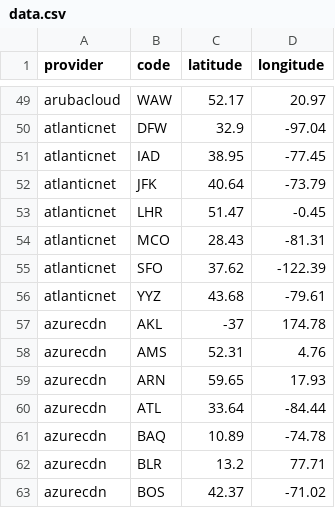
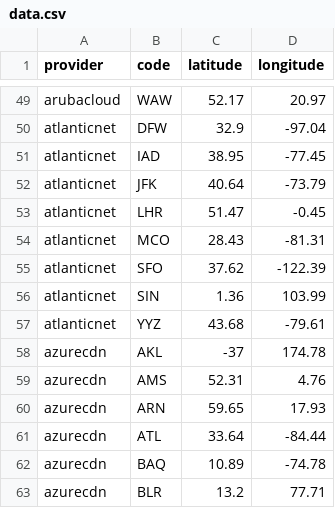
Before and after one commit to adaptive/pops, a CSV file: notebooks/data.csv, drawn as a sheet; only a part is shown, gaps mark what is left out; the shorter side is filled out with more unchanged rows.

Commit message:
feat: add Singapore (SIN) location to atlanticnet provider
Adds the Singapore (SIN) airport location to the atlanticnet provider configuration.

```diff
--- a/notebooks/data.csv
+++ b/notebooks/data.csv
@@ -55,2 +55,3 @@ atlanticnet,MCO,28.43,-81.31
 atlanticnet,SFO,37.62,-122.39
+atlanticnet,SIN,1.36,103.99
 atlanticnet,YYZ,43.68,-79.61
```
Also changed, not shown: 4 other files.
